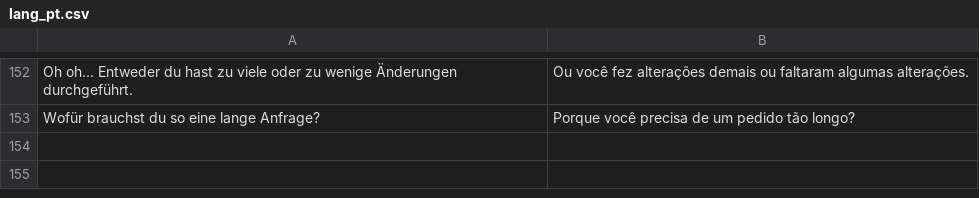
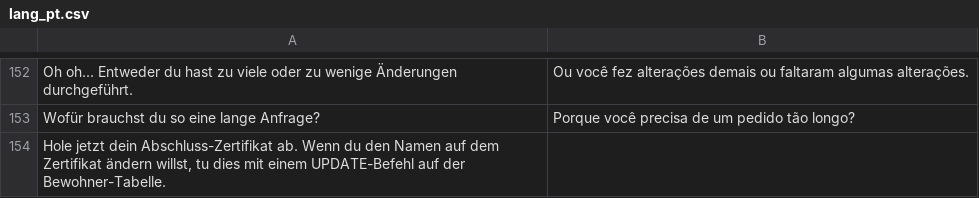
Before and after one commit to jschildgen/sql-island, a CSV file: lang_pt.csv, drawn as a sheet; only a part is shown, gaps mark what is left out.

```diff
--- a/lang_pt.csv
+++ b/lang_pt.csv
@@ -153 +153,2 @@ Oh oh... Entweder du hast zu viele oder zu wenige Änderungen durchgeführt.|Ou
 Wofür brauchst du so eine lange Anfrage?|Porque você precisa de um pedido tão longo?
+Hole jetzt dein Abschluss-Zertifikat ab. Wenn du den Namen auf dem Zertifikat ändern willst, tu dies mit einem UPDATE-Befehl auf der Bewohner-Tabelle.|
```
Also changed, not shown: lang_en.csv, 7 other files.
